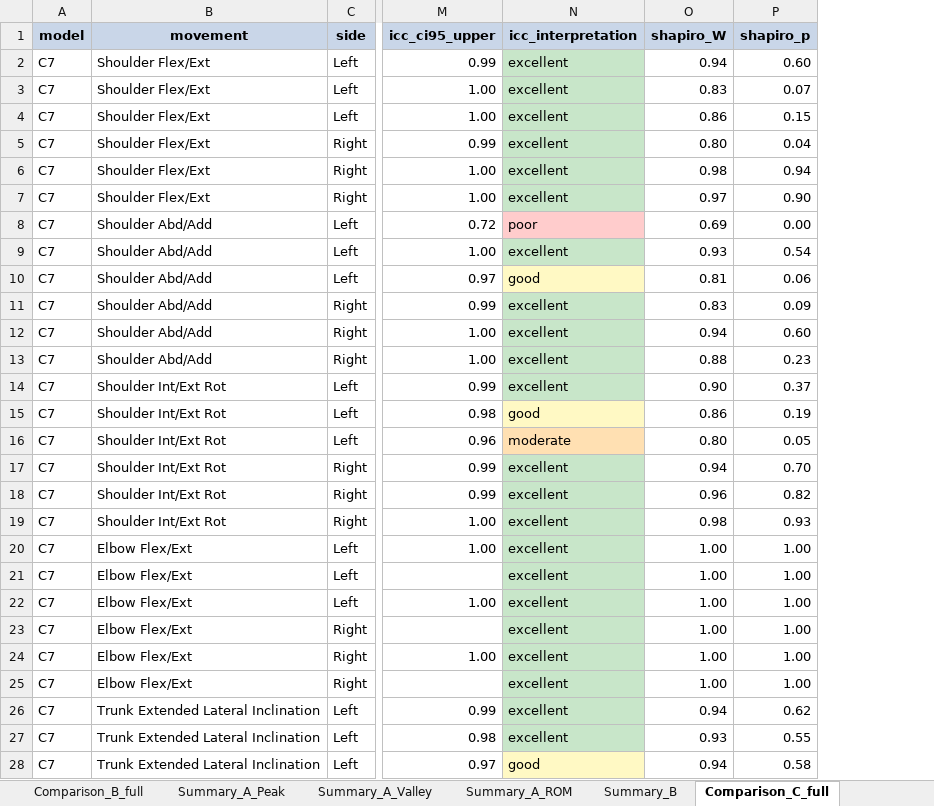
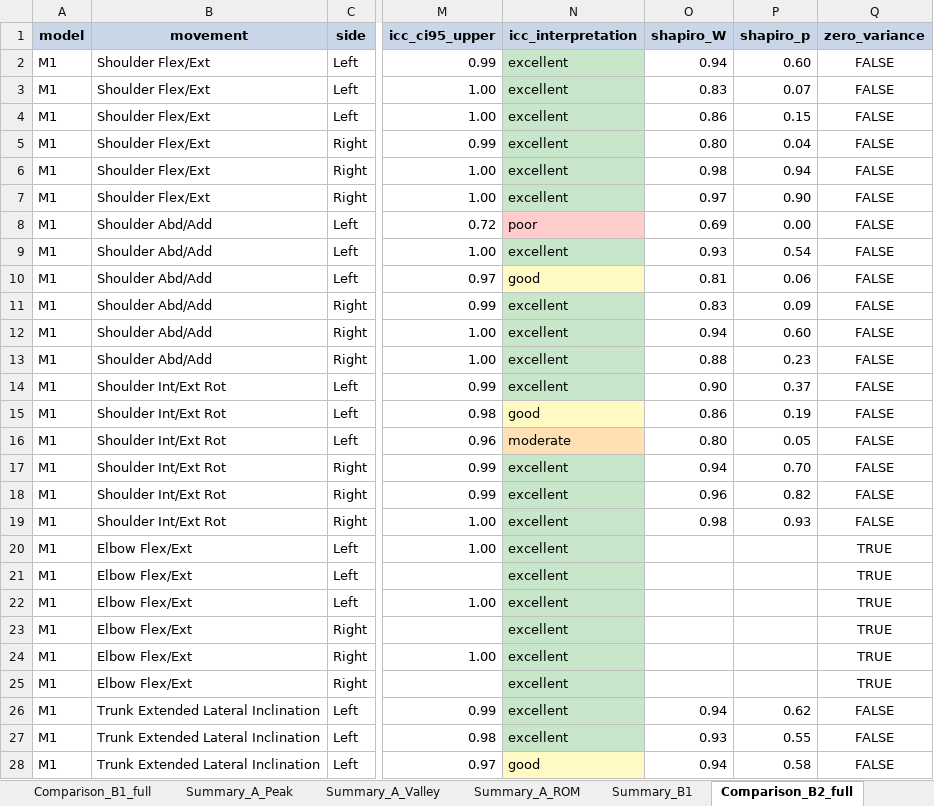
Before and after one commit to Fer-100495553/results_analysis_notebooks, an Excel workbook: Intermodel comparison/grab7/Standing/Mean_SD_comparison/results/validation_results.xlsx, sheet Comparison_B2_full, drawn as a sheet; only a part is shown, gaps mark what is left out; values as stored, in another font and other column widths than the file's, no borders; the diff covers the shown part only; the diff names each change by its address in the sheet, - before the commit and + after, or states it on an @@ line.

```diff
--- a/Intermodel comparison/grab7/Standing/Mean_SD_comparison/results/validation_results.xlsx (sheet Comparison_B2_full)
+++ b/Intermodel comparison/grab7/Standing/Mean_SD_comparison/results/validation_results.xlsx (sheet Comparison_B2_full)
-sheet tab: Comparison_B_full
+sheet tab: Comparison_B1_full
-sheet tab: Summary_B
+sheet tab: Summary_B1
-sheet tab: Comparison_C_full
+sheet tab: Comparison_B2_full
+column Q (zero_variance), rows 2-28: FALSE | FALSE | FALSE | FALSE | FALSE | FALSE | FALSE | FALSE | FALSE | FALSE | FALSE | FALSE | FALSE | FALSE | FALSE | FALSE | FALSE | FALSE | TRUE | TRUE | TRUE | TRUE | TRUE | TRUE | FALSE | FALSE | FALSE
-A2:A28 (model): C7
+A2:A28 (model): M1
-O20:O25 (shapiro_W): 1.00
+O20:O25 (shapiro_W): (empty)
-P20:P25 (shapiro_p): 1.00
+P20:P25 (shapiro_p): (empty)
```
Also changed, not shown: 45 edited cells elsewhere in this sheet, sheet Comparison_A_full, sheet Comparison_B1_full, sheet Summary_B2, sheet Summary_B1, sheet Summary_A_ROM, sheet Summary_A_Valley, 1 more sheet, other sheet tabs, 8 other files.
